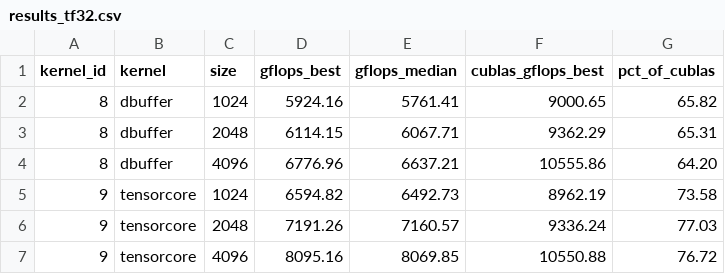
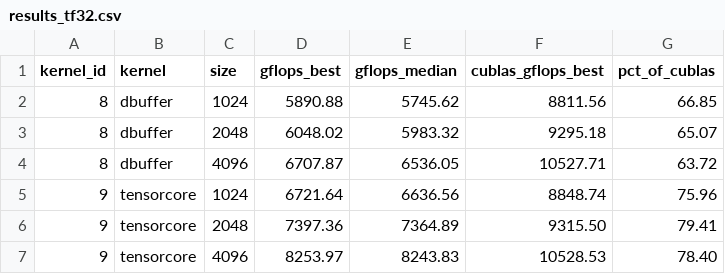
Before and after one commit to OoEthanoO/bare-metal-bard, a CSV file: bench/results_tf32.csv, drawn as a sheet.

```diff
--- a/bench/results_tf32.csv
+++ b/bench/results_tf32.csv
@@ -1,7 +1,7 @@
 kernel_id,kernel,size,gflops_best,gflops_median,cublas_gflops_best,pct_of_cublas
-8,dbuffer,1024,5924.16,5761.41,9000.65,65.82
-8,dbuffer,2048,6114.15,6067.71,9362.29,65.31
-8,dbuffer,4096,6776.96,6637.21,10555.86,64.20
-9,tensorcore,1024,6594.82,6492.73,8962.19,73.58
-9,tensorcore,2048,7191.26,7160.57,9336.24,77.03
-9,tensorcore,4096,8095.16,8069.85,10550.88,76.72
+8,dbuffer,1024,5890.88,5745.62,8811.56,66.85
+8,dbuffer,2048,6048.02,5983.32,9295.18,65.07
+8,dbuffer,4096,6707.87,6536.05,10527.71,63.72
+9,tensorcore,1024,6721.64,6636.56,8848.74,75.96
+9,tensorcore,2048,7397.36,7364.89,9315.50,79.41
+9,tensorcore,4096,8253.97,8243.83,10528.53,78.40
```
Also changed, not shown: bench/results.csv, 7 other files.
